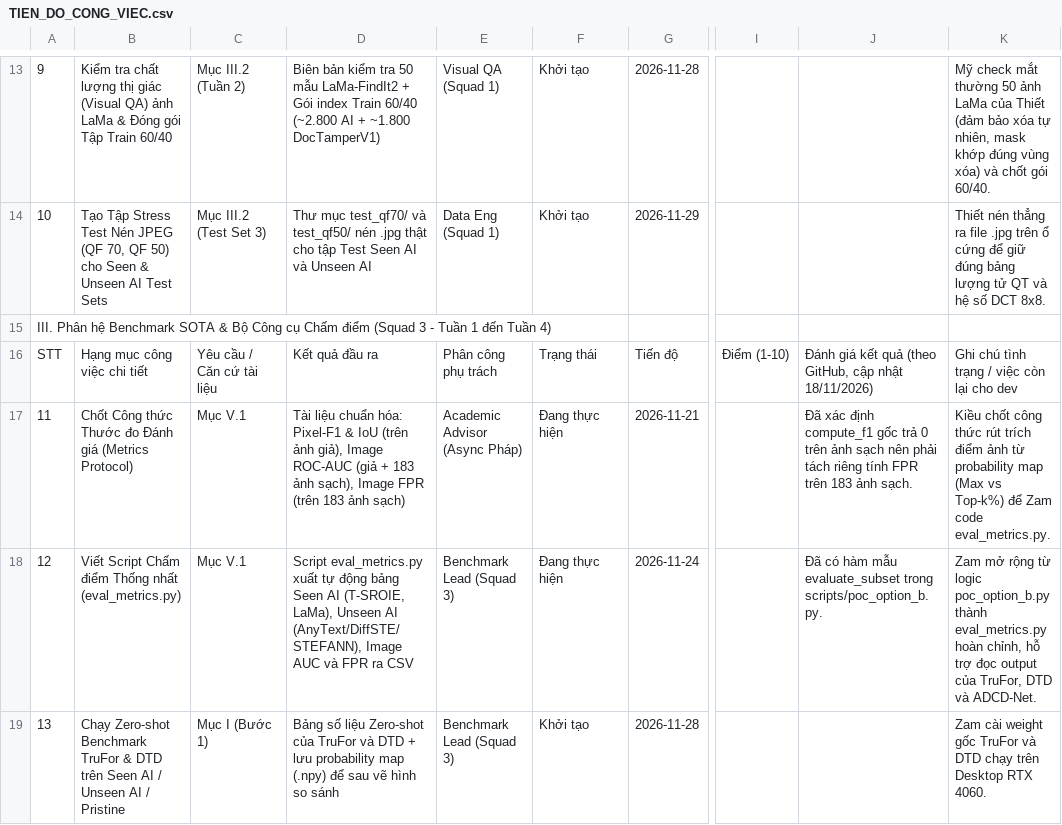
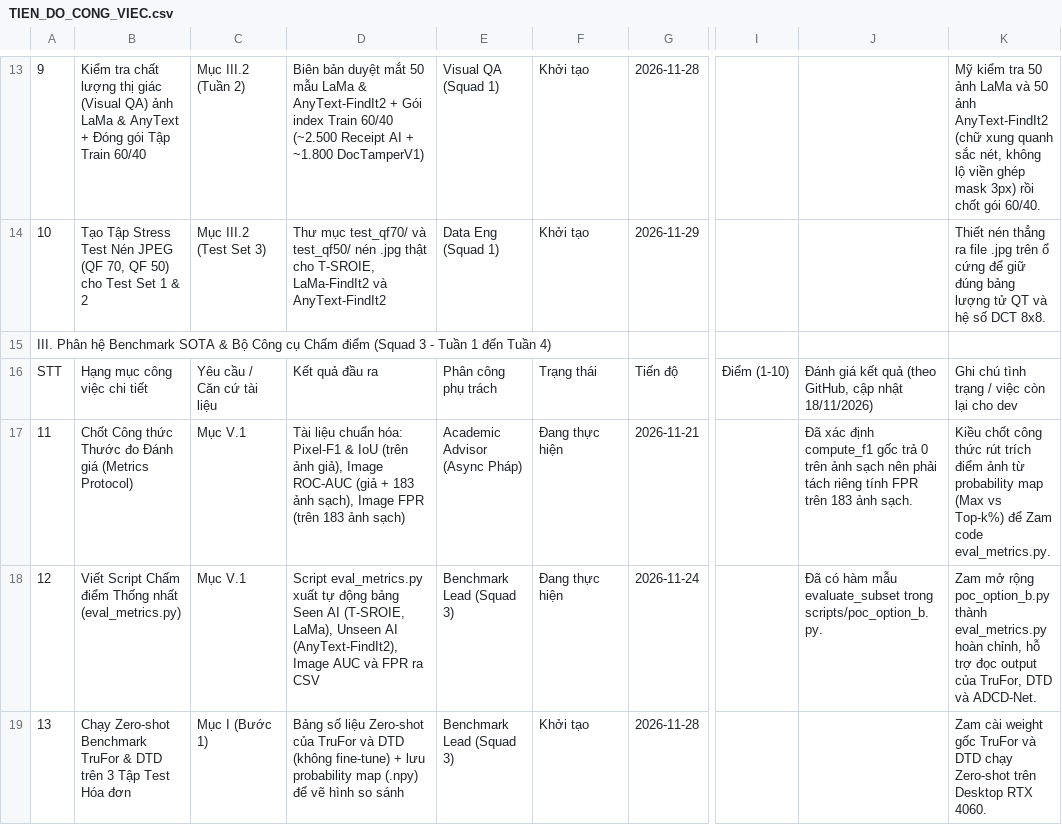
Before and after one commit to ductdadamn/DIFDL, a CSV file: TIEN_DO_CONG_VIEC.csv, drawn as a sheet; only a part is shown, gaps mark what is left out; the diff covers the shown part only; the diff names each change by its address in the sheet, - before the commit and + after, or states it on an @@ line.

Commit message:
chore: finalize Option B (3A receipt-only AI plan), fix DocTamperV1 symlink and patch src/ds.py

```diff
--- a/TIEN_DO_CONG_VIEC.csv
+++ b/TIEN_DO_CONG_VIEC.csv
-B13: …LaMa & Đóng gói…
+B13: …LaMa & AnyText + Đóng gói…
-D13: Biên bản kiểm tra 50 mẫu LaMa-FindIt2 + Gói index Train 60/40 (~2.800 AI +…
+D13: Biên bản duyệt mắt 50 mẫu LaMa & AnyText-FindIt2 + Gói index Train 60/40 (~2.500 Receipt AI +…
-K13: Mỹ check mắt thường 50 ảnh LaMa của Thiết (đảm bảo xóa tự nhiên, mask khớp đúng vùng xóa) và chốt gói…
+K13: Mỹ kiểm tra 50 ảnh LaMa và 50 ảnh AnyText-FindIt2 (chữ xung quanh sắc nét, không lộ viền ghép mask 3px) rồi chốt gói…
-B14: …50) cho Seen & Unseen AI Test Sets
+B14: …50) cho Test Set 1 & 2
-D14: …thật cho tập Test Seen AI và Unseen AI
+D14: …thật cho T-SROIE, LaMa-FindIt2 và AnyText-FindIt2
-D18: …Unseen AI (AnyText/DiffSTE/STEFANN), Image AUC…
+D18: …Unseen AI (AnyText-FindIt2), Image AUC…
-K18: …mở rộng từ logic poc_option_b.py thành…
+K18: …mở rộng poc_option_b.py thành…
-B19: …DTD trên Seen AI / Unseen AI / Pristine
+B19: …DTD trên 3 Tập Test Hóa đơn
-D19: …và DTD + lưu probability map (.npy) để sau vẽ hình…
+D19: …và DTD (không fine-tune) + lưu probability map (.npy) để vẽ hình…
-K19: …DTD chạy trên Desktop…
+K19: …DTD chạy Zero-shot trên Desktop…
```
Also changed, not shown: 52 edited cells elsewhere in this file, 3 other files.
